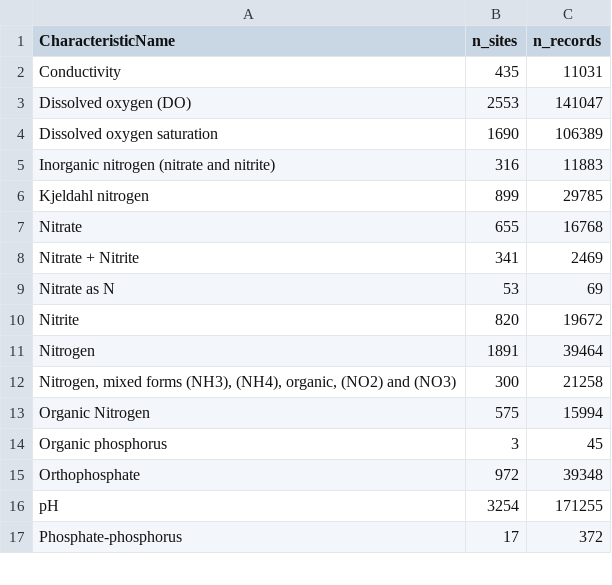
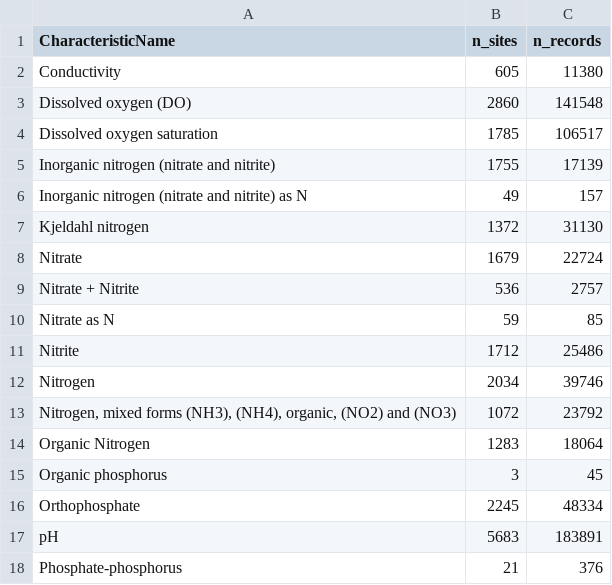
Before and after one commit to msleckman/wqp_data_pulls_sl, a CSV file: 2_download/log/summary_wqp_data.csv, drawn as a sheet; only a part is shown; the diff covers the shown part only.

```diff
--- a/2_download/log/summary_wqp_data.csv
+++ b/2_download/log/summary_wqp_data.csv
@@ -1,17 +1,18 @@
 CharacteristicName,n_sites,n_records
-Conductivity,435,11031
-Dissolved oxygen (DO),2553,141047
-Dissolved oxygen saturation,1690,106389
-Inorganic nitrogen (nitrate and nitrite),316,11883
-Kjeldahl nitrogen,899,29785
-Nitrate,655,16768
-Nitrate + Nitrite,341,2469
-Nitrate as N,53,69
-Nitrite,820,19672
-Nitrogen,1891,39464
-"Nitrogen, mixed forms (NH3), (NH4), organic, (NO2) and (NO3)",300,21258
-Organic Nitrogen,575,15994
+Conductivity,605,11380
+Dissolved oxygen (DO),2860,141548
+Dissolved oxygen saturation,1785,106517
+Inorganic nitrogen (nitrate and nitrite),1755,17139
+Inorganic nitrogen (nitrate and nitrite) as N,49,157
+Kjeldahl nitrogen,1372,31130
+Nitrate,1679,22724
+Nitrate + Nitrite,536,2757
+Nitrate as N,59,85
+Nitrite,1712,25486
+Nitrogen,2034,39746
+"Nitrogen, mixed forms (NH3), (NH4), organic, (NO2) and (NO3)",1072,23792
+Organic Nitrogen,1283,18064
 Organic phosphorus,3,45
-Orthophosphate,972,39348
-pH,3254,171255
-Phosphate-phosphorus,17,372
+Orthophosphate,2245,48334
+pH,5683,183891
+Phosphate-phosphorus,21,376
```
Also changed, not shown: 16 edited cells elsewhere in this file, 3_harmonize/log/wqp_records_summary.csv, 1 other file.
